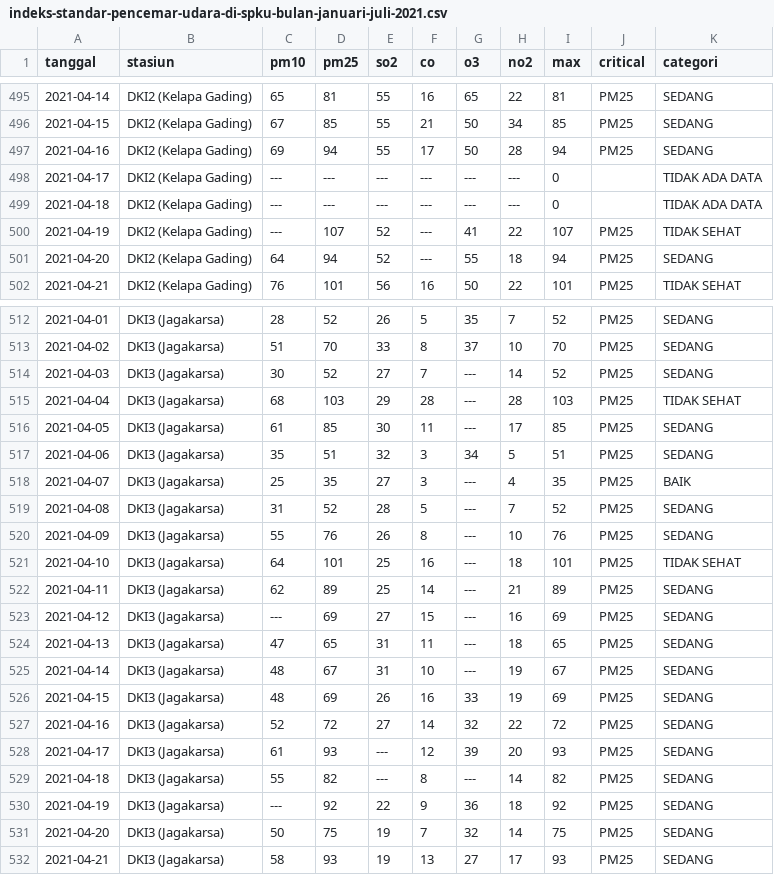
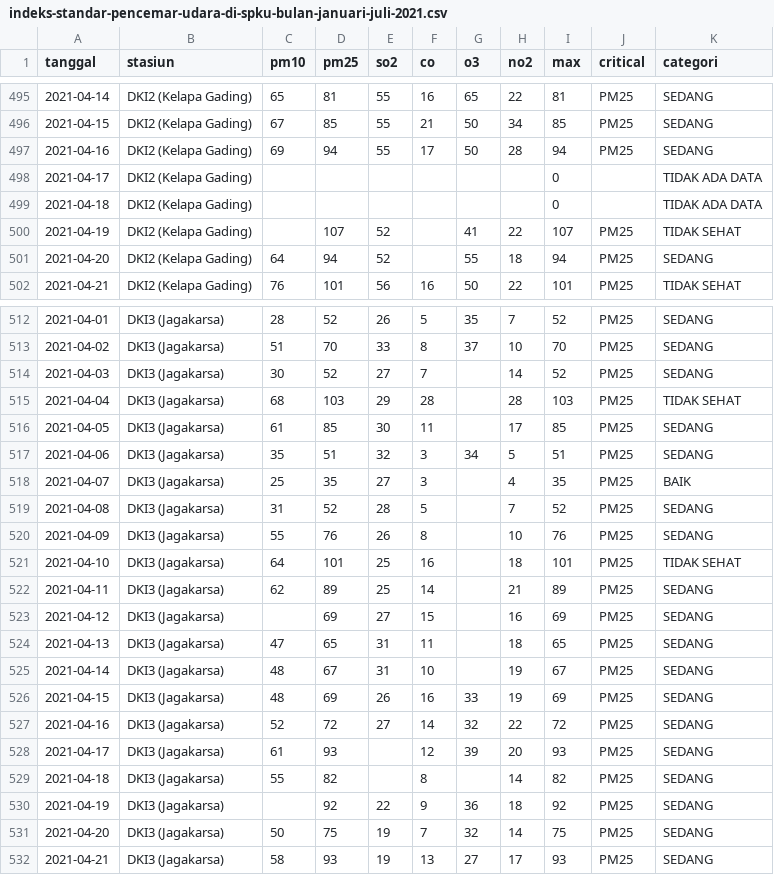
Before and after one commit to SMAMHTN/Final-Project-Microcredential, a CSV file: Pengerjaan/indeks-standar-pencemar-udara-di-spku-bulan-januari-juli-2021.csv, drawn as a sheet; only a part is shown, gaps mark what is left out; the diff covers the shown part only.

```diff
--- a/Pengerjaan/indeks-standar-pencemar-udara-di-spku-bulan-januari-juli-2021.csv
+++ b/Pengerjaan/indeks-standar-pencemar-udara-di-spku-bulan-januari-juli-2021.csv
@@ -497,6 +497,6 @@ tanggal,stasiun,pm10,pm25,so2,co,o3,no2,max,critical,categori
 2021-04-16,DKI2 (Kelapa Gading),69,94,55,17,50,28,94,PM25,SEDANG
-2021-04-17,DKI2 (Kelapa Gading),---,---,---,---,---,---,0,,TIDAK ADA DATA
-2021-04-18,DKI2 (Kelapa Gading),---,---,---,---,---,---,0,,TIDAK ADA DATA
-2021-04-19,DKI2 (Kelapa Gading),---,107,52,---,41,22,107,PM25,TIDAK SEHAT
-2021-04-20,DKI2 (Kelapa Gading),64,94,52,---,55,18,94,PM25,SEDANG
+2021-04-17,DKI2 (Kelapa Gading),,,,,,,0,,TIDAK ADA DATA
+2021-04-18,DKI2 (Kelapa Gading),,,,,,,0,,TIDAK ADA DATA
+2021-04-19,DKI2 (Kelapa Gading),,107,52,,41,22,107,PM25,TIDAK SEHAT
+2021-04-20,DKI2 (Kelapa Gading),64,94,52,,55,18,94,PM25,SEDANG
 2021-04-21,DKI2 (Kelapa Gading),76,101,56,16,50,22,101,PM25,TIDAK SEHAT
@@ -513,19 +513,19 @@ tanggal,stasiun,pm10,pm25,so2,co,o3,no2,max,critical,categori
 2021-04-02,DKI3 (Jagakarsa),51,70,33,8,37,10,70,PM25,SEDANG
-2021-04-03,DKI3 (Jagakarsa),30,52,27,7,---,14,52,PM25,SEDANG
-2021-04-04,DKI3 (Jagakarsa),68,103,29,28,---,28,103,PM25,TIDAK SEHAT
-2021-04-05,DKI3 (Jagakarsa),61,85,30,11,---,17,85,PM25,SEDANG
+2021-04-03,DKI3 (Jagakarsa),30,52,27,7,,14,52,PM25,SEDANG
+2021-04-04,DKI3 (Jagakarsa),68,103,29,28,,28,103,PM25,TIDAK SEHAT
+2021-04-05,DKI3 (Jagakarsa),61,85,30,11,,17,85,PM25,SEDANG
 2021-04-06,DKI3 (Jagakarsa),35,51,32,3,34,5,51,PM25,SEDANG
-2021-04-07,DKI3 (Jagakarsa),25,35,27,3,---,4,35,PM25,BAIK
-2021-04-08,DKI3 (Jagakarsa),31,52,28,5,---,7,52,PM25,SEDANG
-2021-04-09,DKI3 (Jagakarsa),55,76,26,8,---,10,76,PM25,SEDANG
-2021-04-10,DKI3 (Jagakarsa),64,101,25,16,---,18,101,PM25,TIDAK SEHAT
-2021-04-11,DKI3 (Jagakarsa),62,89,25,14,---,21,89,PM25,SEDANG
-2021-04-12,DKI3 (Jagakarsa),---,69,27,15,---,16,69,PM25,SEDANG
-2021-04-13,DKI3 (Jagakarsa),47,65,31,11,---,18,65,PM25,SEDANG
-2021-04-14,DKI3 (Jagakarsa),48,67,31,10,---,19,67,PM25,SEDANG
+2021-04-07,DKI3 (Jagakarsa),25,35,27,3,,4,35,PM25,BAIK
+2021-04-08,DKI3 (Jagakarsa),31,52,28,5,,7,52,PM25,SEDANG
+2021-04-09,DKI3 (Jagakarsa),55,76,26,8,,10,76,PM25,SEDANG
+2021-04-10,DKI3 (Jagakarsa),64,101,25,16,,18,101,PM25,TIDAK SEHAT
+2021-04-11,DKI3 (Jagakarsa),62,89,25,14,,21,89,PM25,SEDANG
+2021-04-12,DKI3 (Jagakarsa),,69,27,15,,16,69,PM25,SEDANG
+2021-04-13,DKI3 (Jagakarsa),47,65,31,11,,18,65,PM25,SEDANG
+2021-04-14,DKI3 (Jagakarsa),48,67,31,10,,19,67,PM25,SEDANG
 2021-04-15,DKI3 (Jagakarsa),48,69,26,16,33,19,69,PM25,SEDANG
 2021-04-16,DKI3 (Jagakarsa),52,72,27,14,32,22,72,PM25,SEDANG
-2021-04-17,DKI3 (Jagakarsa),61,93,---,12,39,20,93,PM25,SEDANG
-2021-04-18,DKI3 (Jagakarsa),55,82,---,8,---,14,82,PM25,SEDANG
-2021-04-19,DKI3 (Jagakarsa),---,92,22,9,36,18,92,PM25,SEDANG
+2021-04-17,DKI3 (Jagakarsa),61,93,,12,39,20,93,PM25,SEDANG
+2021-04-18,DKI3 (Jagakarsa),55,82,,8,,14,82,PM25,SEDANG
+2021-04-19,DKI3 (Jagakarsa),,92,22,9,36,18,92,PM25,SEDANG
 2021-04-20,DKI3 (Jagakarsa),50,75,19,7,32,14,75,PM25,SEDANG
```
Also changed, not shown: 125 edited cells elsewhere in this file, 1 other file.
